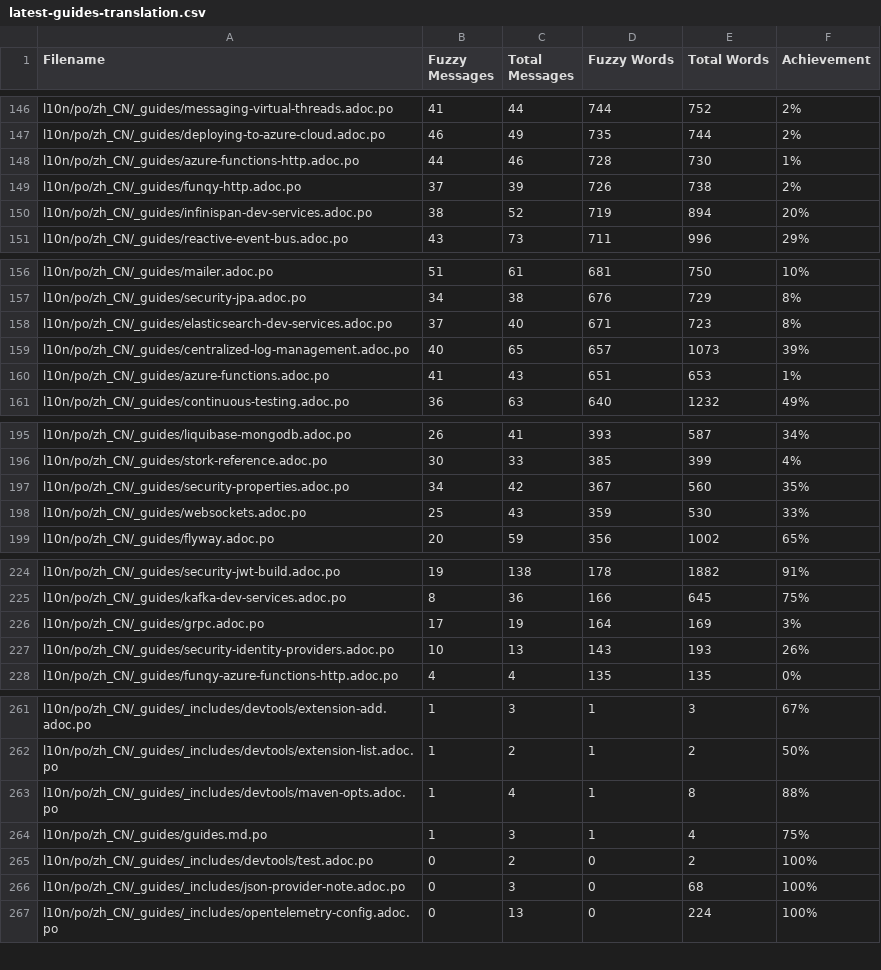
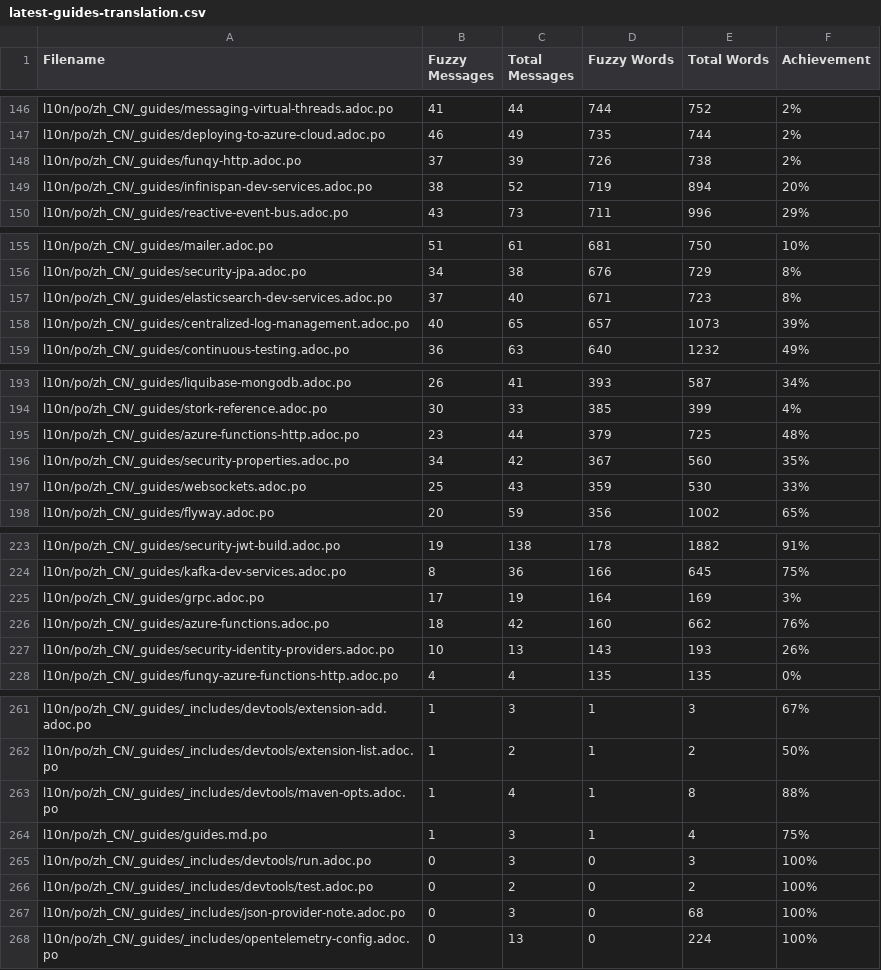
Before and after one commit to zhfeng/cn.quarkus.io, a CSV file: l10n/stats/latest-guides-translation.csv, drawn as a sheet; only a part is shown, gaps mark what is left out; removed rows and columns are numbered as before the commit, all else as after; the diff covers the shown part only; the diff names each change by its address in the sheet, - before the commit and + after, or states it on an @@ line.

```diff
--- a/l10n/stats/latest-guides-translation.csv
+++ b/l10n/stats/latest-guides-translation.csv
-row 148: l10n/po/zh_CN/_guides/azure-functions-http.adoc.po | 44 | 46 | 728 | 730 | 1%
-row 160: l10n/po/zh_CN/_guides/azure-functions.adoc.po | 41 | 43 | 651 | 653 | 1%
+row 195: l10n/po/zh_CN/_guides/azure-functions-http.adoc.po | 23 | 44 | 379 | 725 | 48%
+row 226: l10n/po/zh_CN/_guides/azure-functions.adoc.po | 18 | 42 | 160 | 662 | 76%
+row 265: l10n/po/zh_CN/_guides/_includes/devtools/run.adoc.po | 0 | 3 | 0 | 3 | 100%
```
Also changed, not shown: 6 edited cells elsewhere in this file, l10n/stats/main-guides-translation.csv, l10n/stats/misc-translation.csv, 1 other file.
